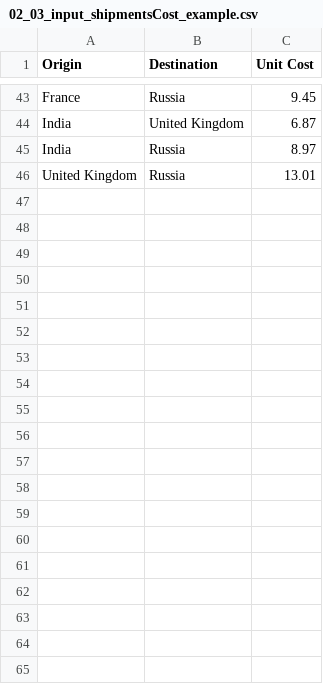
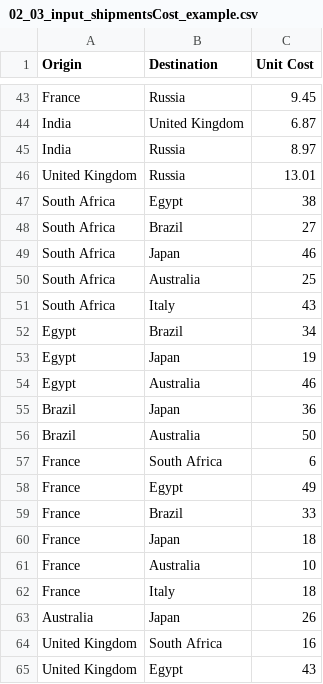
Before and after one commit to giovanni-norbedo/assacro, a CSV file: data/02_03_input_shipmentsCost_example.csv, drawn as a sheet; only a part is shown, gaps mark what is left out; the diff covers the shown part only; the diff names each change by its address in the sheet, - before the commit and + after, or states it on an @@ line.

```diff
--- a/data/02_03_input_shipmentsCost_example.csv
+++ b/data/02_03_input_shipmentsCost_example.csv
+row 47: South Africa | Egypt | 38
+row 48: South Africa | Brazil | 27
+row 49: South Africa | Japan | 46
+row 50: South Africa | Australia | 25
+row 51: South Africa | Italy | 43
+row 52: Egypt | Brazil | 34
+row 53: Egypt | Japan | 19
+row 54: Egypt | Australia | 46
+row 55: Brazil | Japan | 36
+row 56: Brazil | Australia | 50
+row 57: France | South Africa | 6
+row 58: France | Egypt | 49
+row 59: France | Brazil | 33
+row 60: France | Japan | 18
+row 61: France | Australia | 10
+row 62: France | Italy | 18
+row 63: Australia | Japan | 26
+row 64: United Kingdom | South Africa | 16
+row 65: United Kingdom | Egypt | 43
```
Also changed, not shown: 26 added rows elsewhere in this file, 1 other file.
